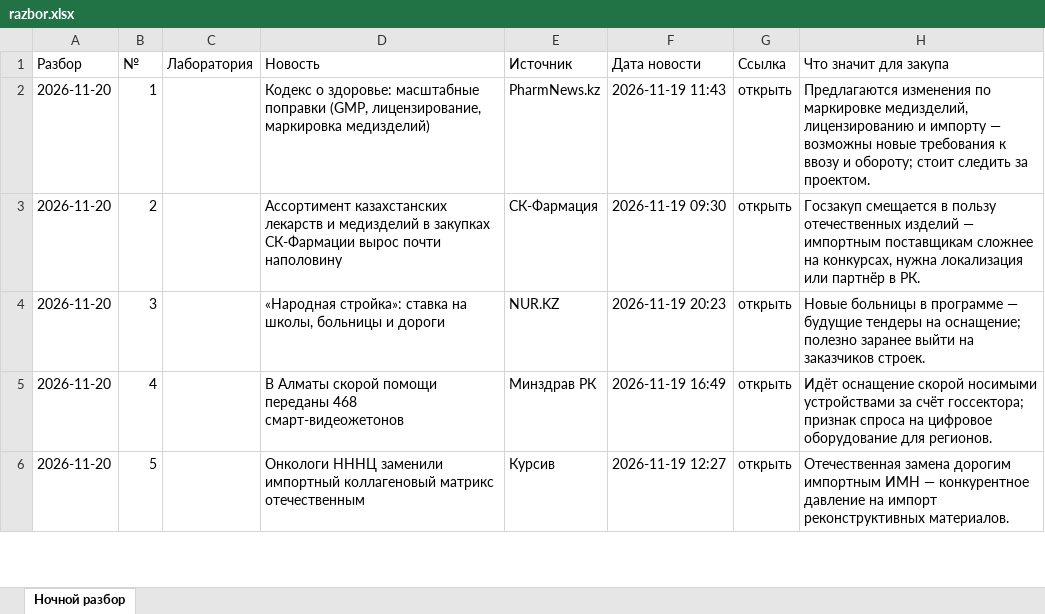
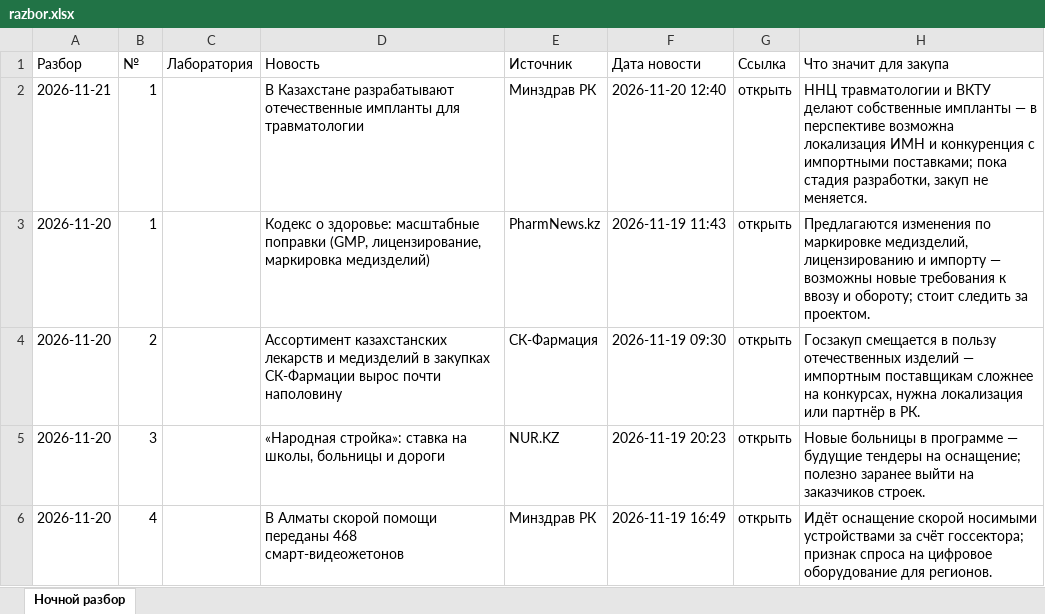
Before and after one commit to sagynrus/med-news-kz, an Excel workbook: docs/razbor.xlsx, sheet Ночной разбор, drawn as a sheet; only a part is shown; the shorter side is filled out with more unchanged rows; values as stored, in another font and other column widths than the file's, no cell formats; the diff names each change by its address in the sheet, - before the commit and + after, or states it on an @@ line.

Commit message:
Разбор для приложения 2026-11-21

```diff
--- a/docs/razbor.xlsx (sheet Ночной разбор)
+++ b/docs/razbor.xlsx (sheet Ночной разбор)
+row 2: 2026-11-21 | 1 |  | В Казахстане разрабатывают отечественные импланты для травматологии | Минздрав РК | 2026-11-20 12:40 | открыть | ННЦ травматологии и ВКТУ делают собственные импланты — в перспективе возможна локализация ИМН и конкуренция с импортными поставками; пока стадия разработки, закуп не меняется.
```
Also changed, not shown: cell formats, 1 other file.
